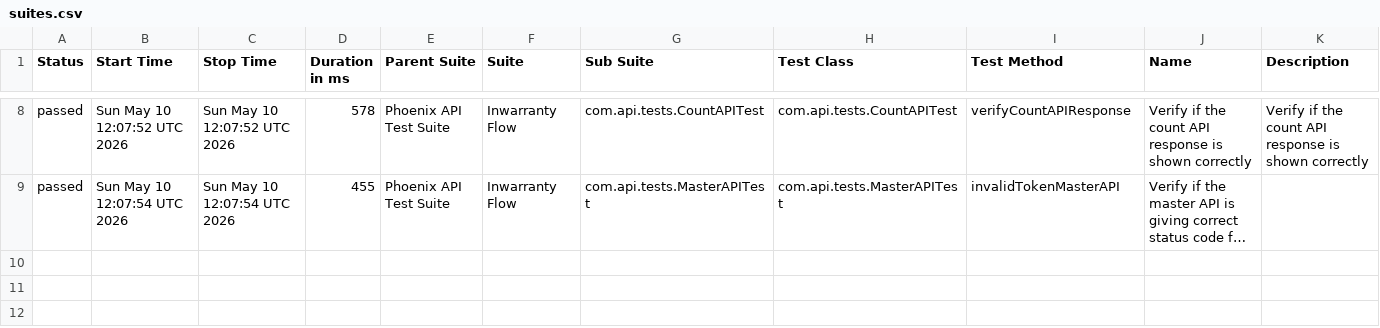
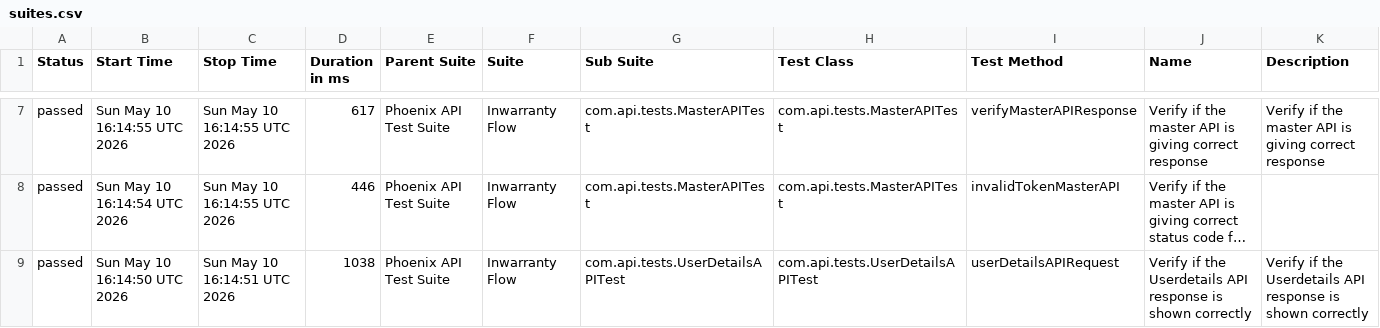
Before and after one commit to idavinde/PhoenixTestAutomationFramwork, a CSV file: data/suites.csv, drawn as a sheet; only a part is shown, gaps mark what is left out; long unchanged cells end in …; addresses are those after the commit; the diff covers the shown part only; the diff names each change by its address in the sheet, - before the commit and + after, or states it on an @@ line.

```diff
--- a/data/suites.csv
+++ b/data/suites.csv
-B7 (Start Time): Sun May 10 12:07:52 UTC 2026
+B7 (Start Time): Sun May 10 16:14:55 UTC 2026
-C7 (Stop Time): Sun May 10 12:07:52 UTC 2026
+C7 (Stop Time): Sun May 10 16:14:55 UTC 2026
-D7 (Duration in ms): 578
+D7 (Duration in ms): 617
-G7 (Sub Suite): com.api.tests.CountAPITest
+G7 (Sub Suite): com.api.tests.MasterAPITest
-H7 (Test Class): com.api.tests.CountAPITest
+H7 (Test Class): com.api.tests.MasterAPITest
-I7 (Test Method): verifyCountAPIResponse
+I7 (Test Method): verifyMasterAPIResponse
-J7 (Name): …if the count API response is shown correctly
+J7 (Name): …if the master API is giving correct response
-K7 (Description): …if the count API response is shown correctly
+K7 (Description): …if the master API is giving correct response
-B8 (Start Time): Sun May 10 12:07:54 UTC 2026
+B8 (Start Time): Sun May 10 16:14:54 UTC 2026
-C8 (Stop Time): Sun May 10 12:07:54 UTC 2026
+C8 (Stop Time): Sun May 10 16:14:55 UTC 2026
-D8 (Duration in ms): 455
+D8 (Duration in ms): 446
+row 9: passed | Sun May 10 16:14:50 UTC 2026 | Sun May 10 16:14:51 UTC 2026 | 1038 | Phoenix API Test Suite | Inwarranty Flow | com.api.tests.UserDetailsAPITest | com.api.tests.UserDetailsAPITest | userDetailsAPIRequest | Verify if the Userdetails API response is shown correctly | Verify if the Userdetails API response is shown correctly
```
Also changed, not shown: 1 removed row and 30 edited cells elsewhere in this file, data/behaviors.csv, 50 other files.
